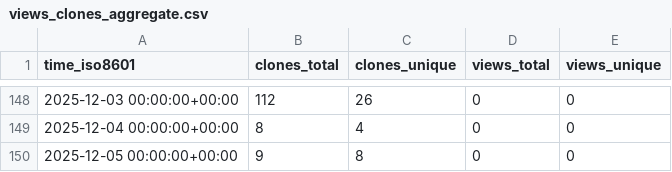
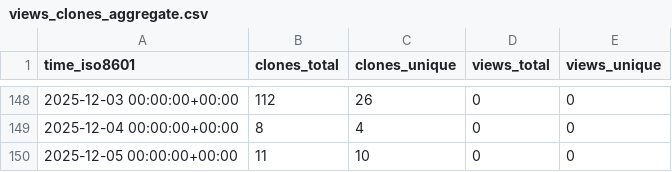
Before and after one commit to demichie/OpenPDAC-13, a CSV file: demichie/OpenPDAC-13/ghrs-data/views_clones_aggregate.csv, drawn as a sheet; only a part is shown, gaps mark what is left out.

```diff
--- a/demichie/OpenPDAC-13/ghrs-data/views_clones_aggregate.csv
+++ b/demichie/OpenPDAC-13/ghrs-data/views_clones_aggregate.csv
@@ -149,2 +149,2 @@ time_iso8601,clones_total,clones_unique,views_total,views_unique
 2025-12-04 00:00:00+00:00,8,4,0,0
-2025-12-05 00:00:00+00:00,9,8,0,0
+2025-12-05 00:00:00+00:00,11,10,0,0
```
Also changed, not shown: 1 other file.
